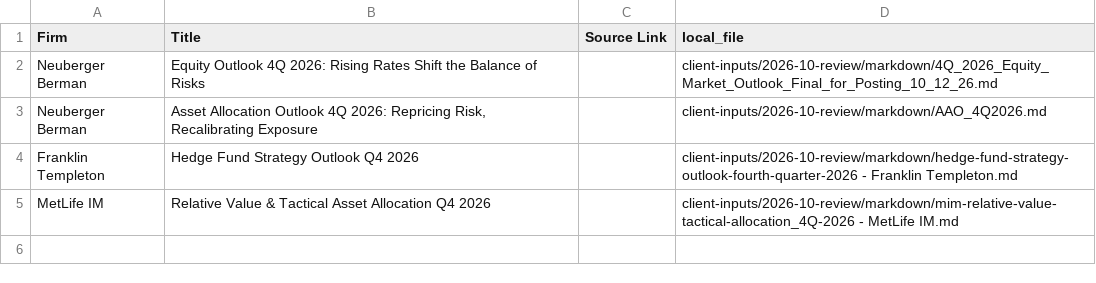
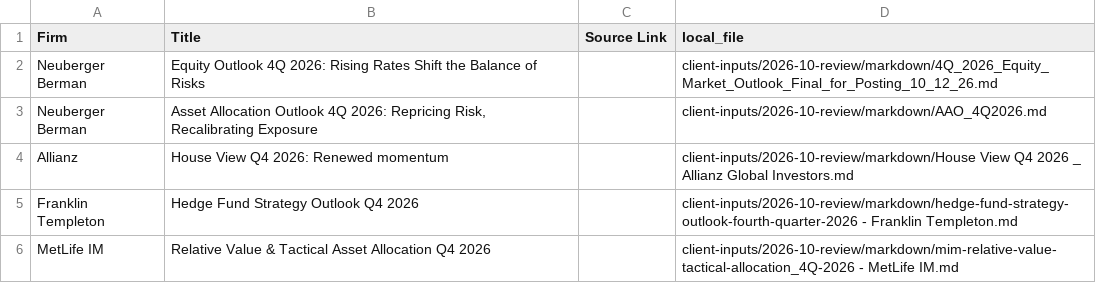
Before and after one commit to nikjohn7/agentic-outlook-mr, a CSV file: client-runs/runs-23102026-16rows/splits/split-1.csv, drawn as a sheet; the diff names each change by its address in the sheet, - before the commit and + after, or states it on an @@ line.

Commit message:
chore: October Markdown batch in three firm-whole splits of five
Split 1: Neuberger Berman x2, Allianz, Franklin Templeton, MetLife IM.
Split 2: NYL, Amova, L&G, State Street x2. Split 3: Lombard Odier,
Columbia Threadneedle, Robeco, Tikehau, BlackRock. The run record lists
the batch's model matrix and the launch command.

```diff
--- a/client-runs/runs-23102026-16rows/splits/split-1.csv
+++ b/client-runs/runs-23102026-16rows/splits/split-1.csv
+row 4: Allianz | House View Q4 2026: Renewed momentum |  | client-inputs/2026-10-review/markdown/House View Q4 2026 _ Allianz Global Investors.md
```
Also changed, not shown: 4 other files.
